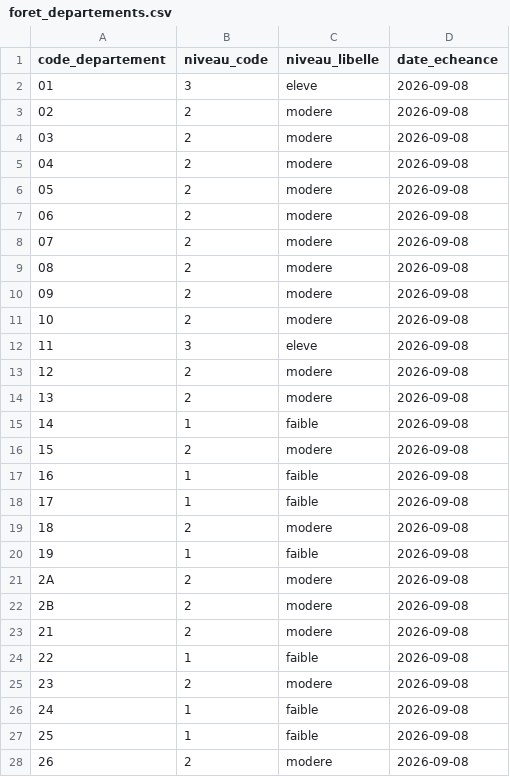
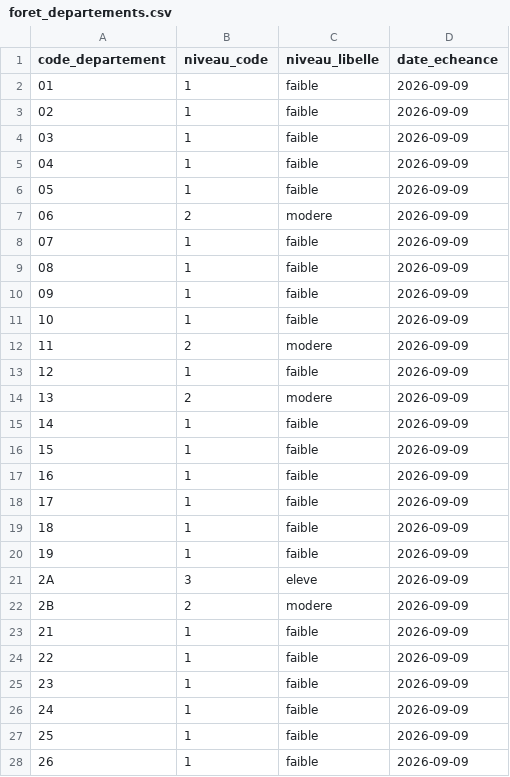
Before and after one commit to adumas1350/data_meteo, a CSV file: foret_departements.csv, drawn as a sheet; only a part is shown; the diff covers the shown part only.

Commit message:
Mise à jour vigilances Météo-France — 2026-09-08 21:00 UTC

```diff
--- a/foret_departements.csv
+++ b/foret_departements.csv
@@ -1,28 +1,28 @@
 code_departement,niveau_code,niveau_libelle,date_echeance
-01,3,eleve,2026-09-08
-02,2,modere,2026-09-08
-03,2,modere,2026-09-08
-04,2,modere,2026-09-08
-05,2,modere,2026-09-08
-06,2,modere,2026-09-08
-07,2,modere,2026-09-08
-08,2,modere,2026-09-08
-09,2,modere,2026-09-08
-10,2,modere,2026-09-08
-11,3,eleve,2026-09-08
-12,2,modere,2026-09-08
-13,2,modere,2026-09-08
-14,1,faible,2026-09-08
-15,2,modere,2026-09-08
-16,1,faible,2026-09-08
-17,1,faible,2026-09-08
-18,2,modere,2026-09-08
-19,1,faible,2026-09-08
-2A,2,modere,2026-09-08
-2B,2,modere,2026-09-08
-21,2,modere,2026-09-08
-22,1,faible,2026-09-08
-23,2,modere,2026-09-08
-24,1,faible,2026-09-08
-25,1,faible,2026-09-08
-26,2,modere,2026-09-08
+01,1,faible,2026-09-09
+02,1,faible,2026-09-09
+03,1,faible,2026-09-09
+04,1,faible,2026-09-09
+05,1,faible,2026-09-09
+06,2,modere,2026-09-09
+07,1,faible,2026-09-09
+08,1,faible,2026-09-09
+09,1,faible,2026-09-09
+10,1,faible,2026-09-09
+11,2,modere,2026-09-09
+12,1,faible,2026-09-09
+13,2,modere,2026-09-09
+14,1,faible,2026-09-09
+15,1,faible,2026-09-09
+16,1,faible,2026-09-09
+17,1,faible,2026-09-09
+18,1,faible,2026-09-09
+19,1,faible,2026-09-09
+2A,3,eleve,2026-09-09
+2B,2,modere,2026-09-09
+21,1,faible,2026-09-09
+22,1,faible,2026-09-09
+23,1,faible,2026-09-09
+24,1,faible,2026-09-09
+25,1,faible,2026-09-09
+26,1,faible,2026-09-09
```
Also changed, not shown: 139 edited cells elsewhere in this file.
